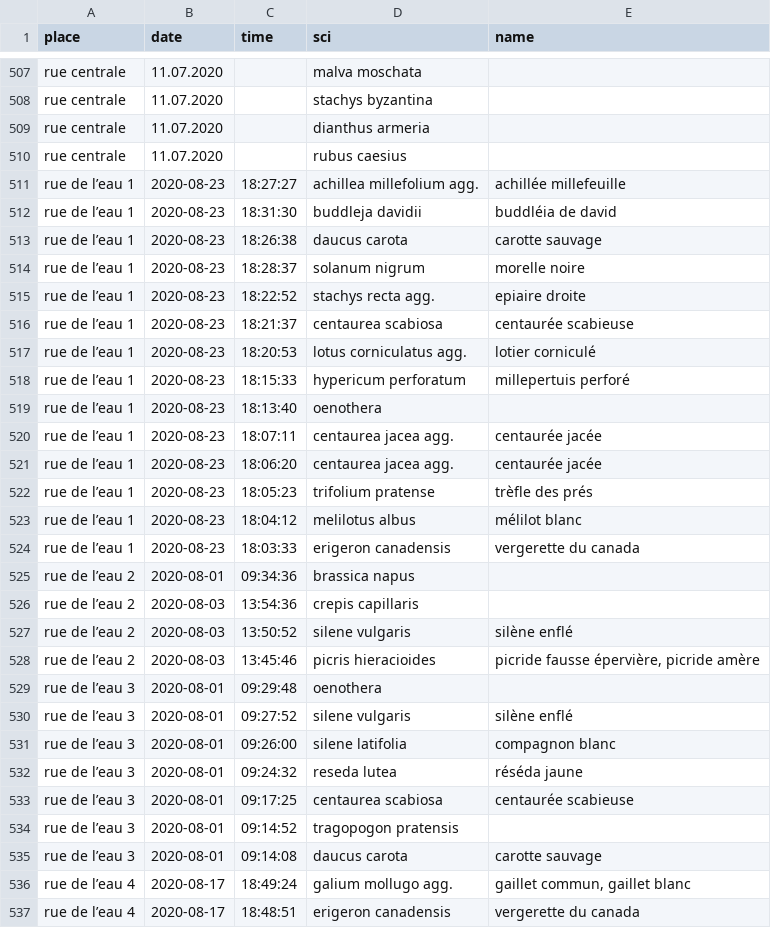
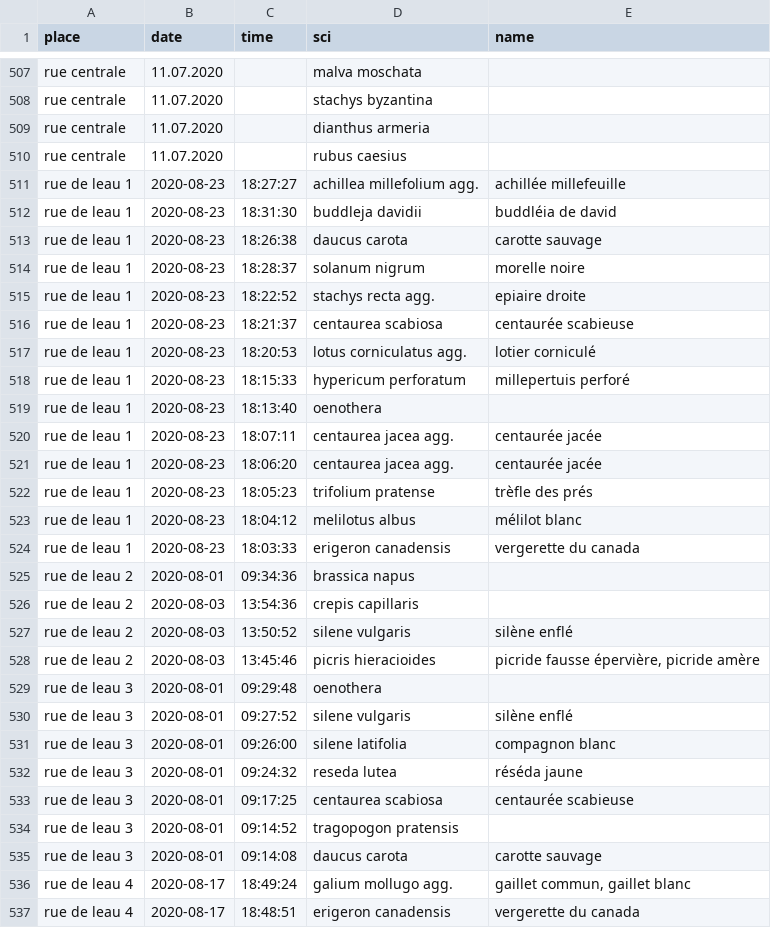
Before and after one commit to thorerismann/hdbot, a CSV file: data/2020/2020datasimp.csv, drawn as a sheet; only a part is shown, gaps mark what is left out; the diff covers the shown part only.

```diff
--- a/data/2020/2020datasimp.csv
+++ b/data/2020/2020datasimp.csv
@@ -510,28 +510,28 @@ rue centrale,11.07.2020,,dianthus armeria,
 rue centrale,11.07.2020,,rubus caesius,
-rue de l’eau 1,2020-08-23,18:27:27,achillea millefolium agg.,achillée millefeuille
-rue de l’eau 1,2020-08-23,18:31:30,buddleja davidii,buddléia de david
-rue de l’eau 1,2020-08-23,18:26:38,daucus carota,carotte sauvage
-rue de l’eau 1,2020-08-23,18:28:37,solanum nigrum,morelle noire
-rue de l’eau 1,2020-08-23,18:22:52,stachys recta agg.,epiaire droite
-rue de l’eau 1,2020-08-23,18:21:37,centaurea scabiosa,centaurée scabieuse
-rue de l’eau 1,2020-08-23,18:20:53,lotus corniculatus agg.,lotier corniculé
-rue de l’eau 1,2020-08-23,18:15:33,hypericum perforatum,millepertuis perforé
-rue de l’eau 1,2020-08-23,18:13:40,oenothera,
-rue de l’eau 1,2020-08-23,18:07:11,centaurea jacea agg.,centaurée jacée
-rue de l’eau 1,2020-08-23,18:06:20,centaurea jacea agg.,centaurée jacée
-rue de l’eau 1,2020-08-23,18:05:23,trifolium pratense,trèfle des prés
-rue de l’eau 1,2020-08-23,18:04:12,melilotus albus,mélilot blanc
-rue de l’eau 1,2020-08-23,18:03:33,erigeron canadensis,vergerette du canada
-rue de l’eau 2,2020-08-01,09:34:36,brassica napus,
-rue de l’eau 2,2020-08-03,13:54:36,crepis capillaris,
-rue de l’eau 2,2020-08-03,13:50:52,silene vulgaris,silène enflé
-rue de l’eau 2,2020-08-03,13:45:46,picris hieracioides,"picride fausse épervière, picride amère"
-rue de l’eau 3,2020-08-01,09:29:48,oenothera,
-rue de l’eau 3,2020-08-01,09:27:52,silene vulgaris,silène enflé
-rue de l’eau 3,2020-08-01,09:26:00,silene latifolia,compagnon blanc
-rue de l’eau 3,2020-08-01,09:24:32,reseda lutea,réséda jaune
-rue de l’eau 3,2020-08-01,09:17:25,centaurea scabiosa,centaurée scabieuse
-rue de l’eau 3,2020-08-01,09:14:52,tragopogon pratensis,
-rue de l’eau 3,2020-08-01,09:14:08,daucus carota,carotte sauvage
-rue de l’eau 4,2020-08-17,18:49:24,galium mollugo agg.,"gaillet commun, gaillet blanc"
-rue de l’eau 4,2020-08-17,18:48:51,erigeron canadensis,vergerette du canada
+rue de leau 1,2020-08-23,18:27:27,achillea millefolium agg.,achillée millefeuille
+rue de leau 1,2020-08-23,18:31:30,buddleja davidii,buddléia de david
+rue de leau 1,2020-08-23,18:26:38,daucus carota,carotte sauvage
+rue de leau 1,2020-08-23,18:28:37,solanum nigrum,morelle noire
+rue de leau 1,2020-08-23,18:22:52,stachys recta agg.,epiaire droite
+rue de leau 1,2020-08-23,18:21:37,centaurea scabiosa,centaurée scabieuse
+rue de leau 1,2020-08-23,18:20:53,lotus corniculatus agg.,lotier corniculé
+rue de leau 1,2020-08-23,18:15:33,hypericum perforatum,millepertuis perforé
+rue de leau 1,2020-08-23,18:13:40,oenothera,
+rue de leau 1,2020-08-23,18:07:11,centaurea jacea agg.,centaurée jacée
+rue de leau 1,2020-08-23,18:06:20,centaurea jacea agg.,centaurée jacée
+rue de leau 1,2020-08-23,18:05:23,trifolium pratense,trèfle des prés
+rue de leau 1,2020-08-23,18:04:12,melilotus albus,mélilot blanc
+rue de leau 1,2020-08-23,18:03:33,erigeron canadensis,vergerette du canada
+rue de leau 2,2020-08-01,09:34:36,brassica napus,
+rue de leau 2,2020-08-03,13:54:36,crepis capillaris,
+rue de leau 2,2020-08-03,13:50:52,silene vulgaris,silène enflé
+rue de leau 2,2020-08-03,13:45:46,picris hieracioides,"picride fausse épervière, picride amère"
+rue de leau 3,2020-08-01,09:29:48,oenothera,
+rue de leau 3,2020-08-01,09:27:52,silene vulgaris,silène enflé
+rue de leau 3,2020-08-01,09:26:00,silene latifolia,compagnon blanc
+rue de leau 3,2020-08-01,09:24:32,reseda lutea,réséda jaune
+rue de leau 3,2020-08-01,09:17:25,centaurea scabiosa,centaurée scabieuse
+rue de leau 3,2020-08-01,09:14:52,tragopogon pratensis,
+rue de leau 3,2020-08-01,09:14:08,daucus carota,carotte sauvage
+rue de leau 4,2020-08-17,18:49:24,galium mollugo agg.,"gaillet commun, gaillet blanc"
+rue de leau 4,2020-08-17,18:48:51,erigeron canadensis,vergerette du canada
```
Also changed, not shown: 26 edited cells elsewhere in this file, 1 other file.
